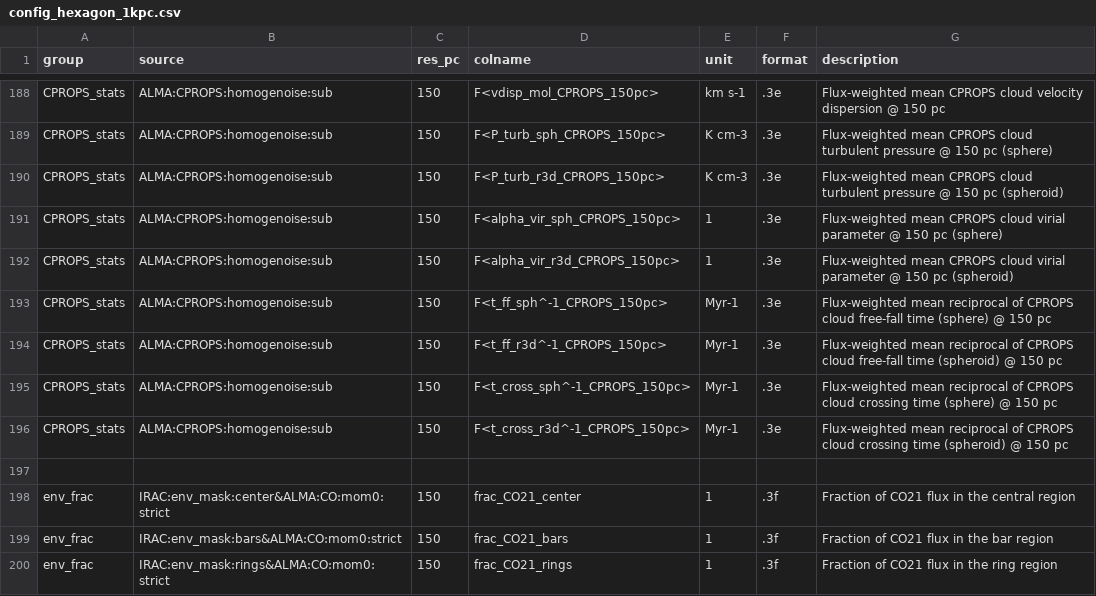
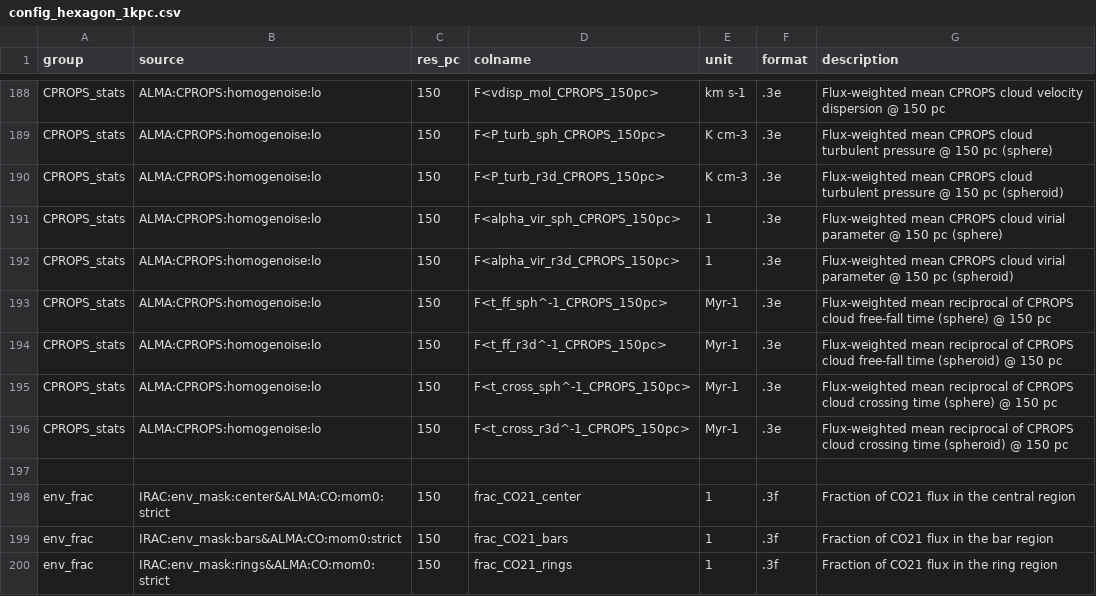
Before and after one commit to PhangsTeam/MegaTable, a CSV file: config_hexagon_1kpc.csv, drawn as a sheet; only a part is shown, gaps mark what is left out; the diff covers the shown part only; the diff names each change by its address in the sheet, - before the commit and + after, or states it on an @@ line.

```diff
--- a/config_hexagon_1kpc.csv
+++ b/config_hexagon_1kpc.csv
-B188:B196 (source): ALMA:CPROPS:homogenoise:sub
+B188:B196 (source): ALMA:CPROPS:homogenoise:lo
```
Also changed, not shown: 51 edited cells elsewhere in this file, config_annulus_500pc.csv, 2 other files.
